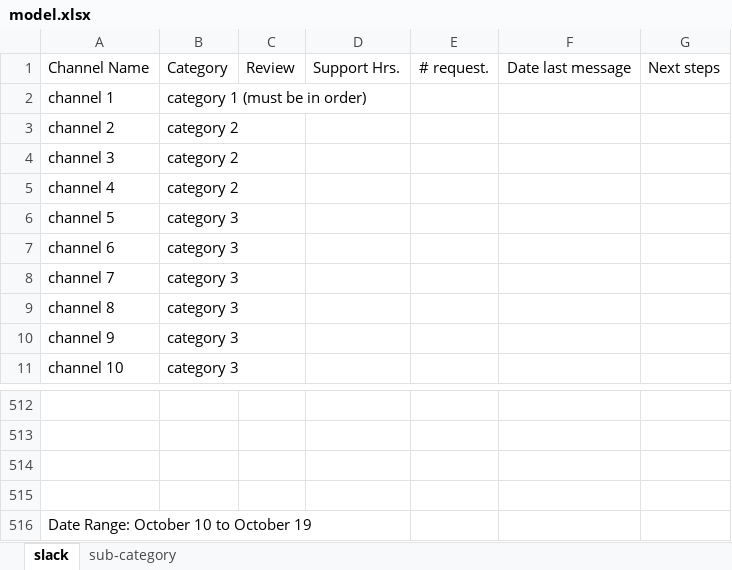
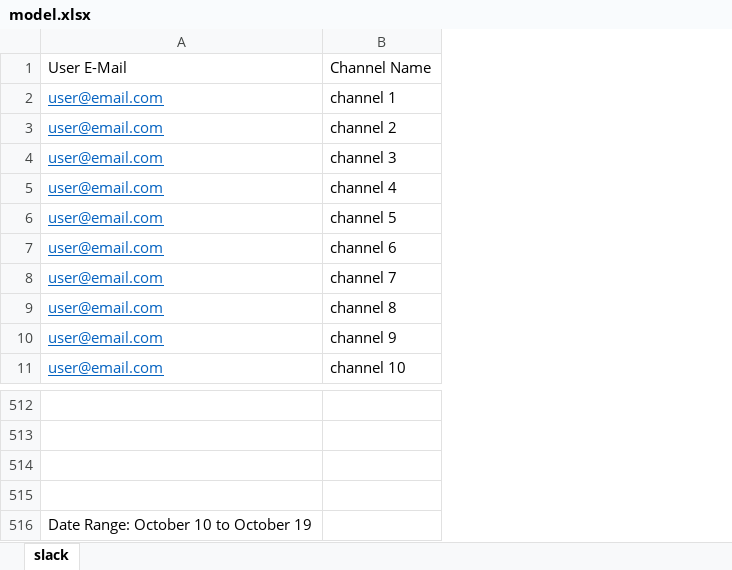
Before and after one commit to MarceloCFerraz/AddUsersToSlackChannelsAutomation, an Excel workbook: model.xlsx, sheet slack, drawn as a sheet; only a part is shown, gaps mark what is left out; values as stored, in another font and other column widths than the file's, no borders; table styles not drawn; removed rows and columns are numbered as before the commit, all else as after; the diff names each change by its address in the sheet, - before the commit and + after, or states it on an @@ line.

```diff
--- a/model.xlsx (sheet slack)
+++ b/model.xlsx (sheet slack)
-sheet tab: sub-category
+column A, rows 1-11: User E-Mail | user@email.com | user@email.com | user@email.com | user@email.com | user@email.com | user@email.com | user@email.com | user@email.com | user@email.com | user@email.com; row 516: Date Range: October 10 to October 19
-column B, rows 1-11: Category | category 1 (must be in order) | category 2 | category 2 | category 2 | category 3 | category 3 | category 3 | category 3 | category 3 | category 3
-column C, row 1: Review
-column D, row 1: Support Hrs.
-column E, row 1: # request.
-column F, row 1: Date last message
-column G, row 1: Next steps
-B516: Date Range: October 10 to October 19
+B516: (empty)
```
Also changed, not shown: charts or pictures, 9 other files.
